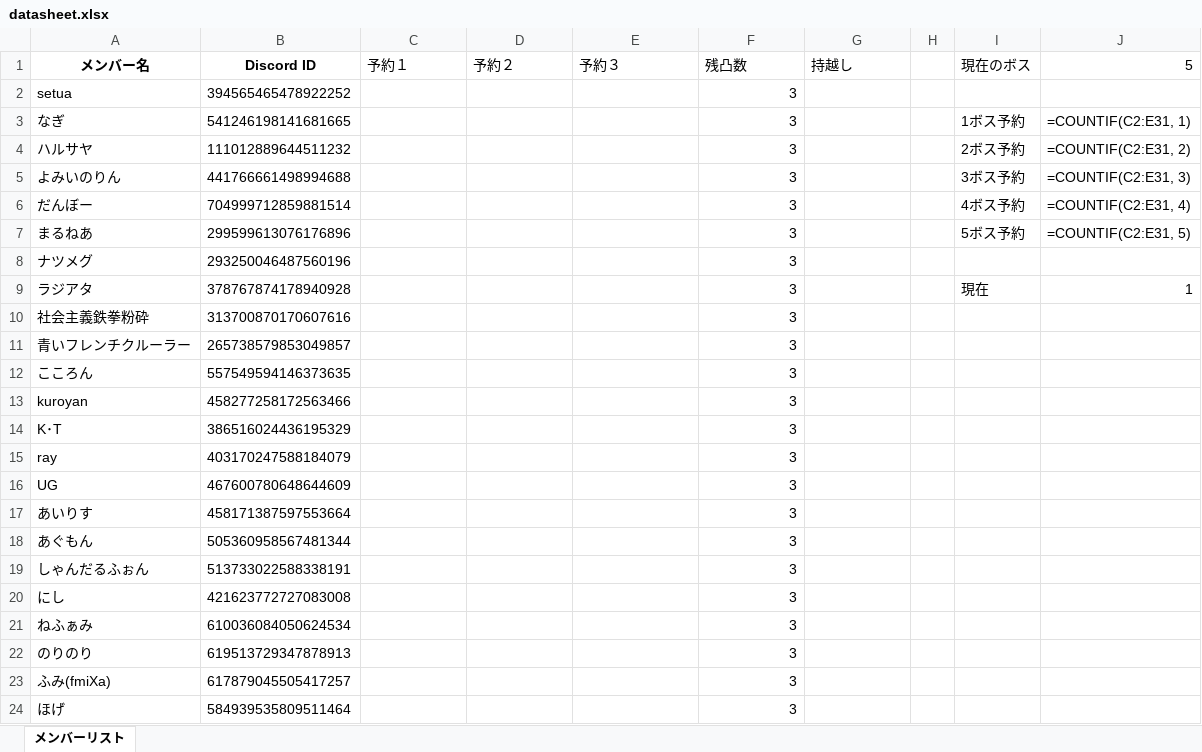
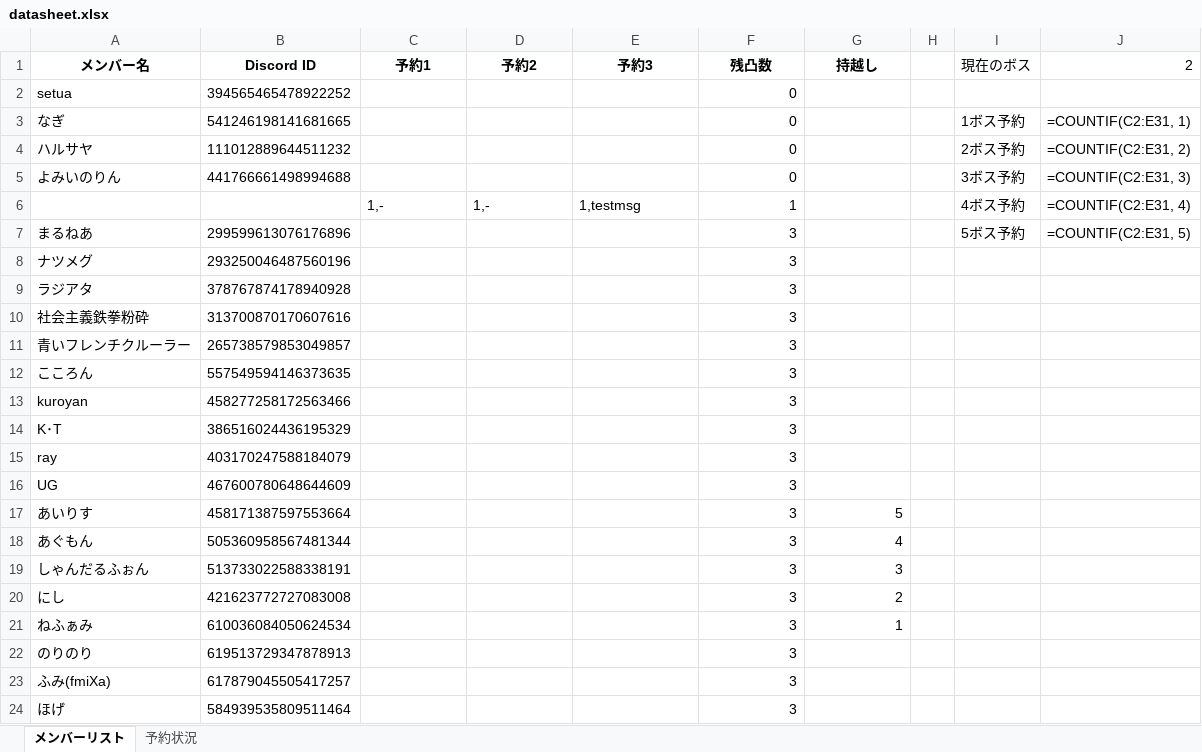
Before and after one commit to UtsumiYoji/Yunibot, an Excel workbook: datasheet.xlsx, sheet メンバーリスト, drawn as a sheet; only a part is shown; values as stored, in another font and other column widths than the file's, no borders; formulas without a stored value are shown as written; removed rows and columns are numbered as before the commit, all else as after; the diff names each change by its address in the sheet, - before the commit and + after, or states it on an @@ line.

```diff
--- a/datasheet.xlsx (sheet メンバーリスト)
+++ b/datasheet.xlsx (sheet メンバーリスト)
+sheet tab: 予約状況
-C1: 予約１
+C1: 予約1
@@ C1:G1 bold: off → on, alignment: left → center @@
-D1: 予約２
+D1: 予約2
-E1: 予約３
+E1: 予約3
-J1: 5
+J1: 2
-F2:F5 (残凸数): 3
+F2:F5 (残凸数): 0
-row 6: だんぼー | 704999712859881514 |  |  |  | 3 |  |  | 4ボス予約 | =COUNTIF(C2:E31, 4)
+row 6:  |  | 1,- | 1,- | 1,testmsg | 1 |  |  | 4ボス予約 | =COUNTIF(C2:E31, 4)
-I9 (現在のボス): 現在
+I9 (現在のボス): (empty)
-J9 (2): 1
+J9 (2): (empty)
-G17 (持越し): (empty)
+G17 (持越し): 5
-G18 (持越し): (empty)
+G18 (持越し): 4
-G19 (持越し): (empty)
+G19 (持越し): 3
-G20 (持越し): (empty)
+G20 (持越し): 2
-G21 (持越し): (empty)
+G21 (持越し): 1
```
Also changed, not shown: 4 other files.
